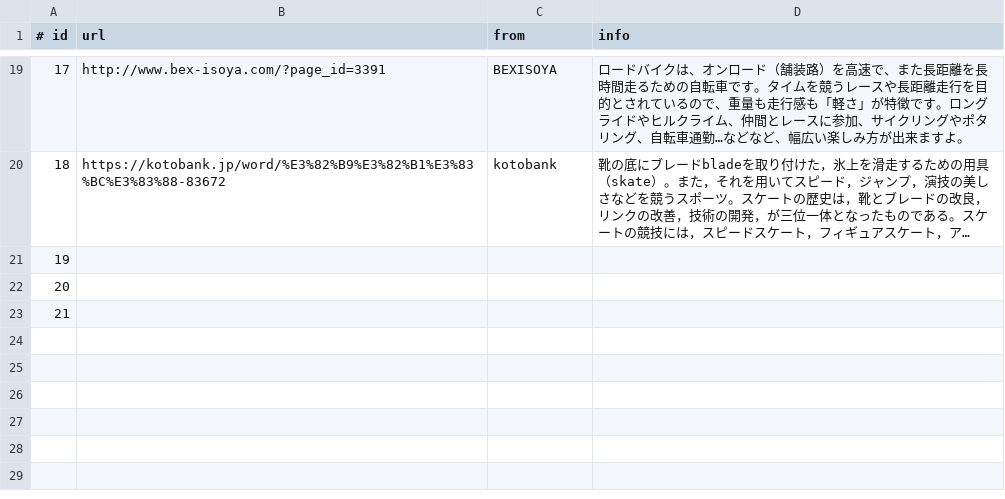
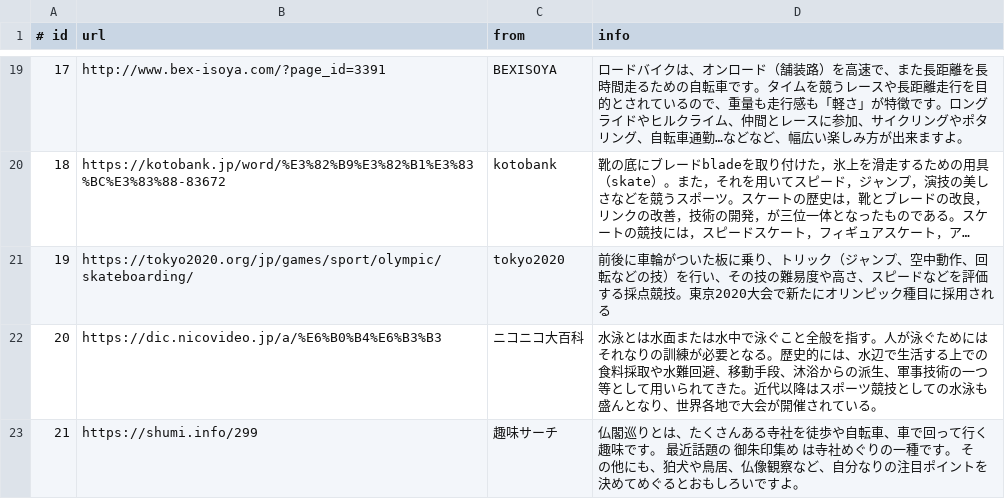
Before and after one commit to sh-miyoshi/doraku, a CSV file: backend/database/description.csv, drawn as a sheet; only a part is shown, gaps mark what is left out; long unchanged cells end in …; the diff names each change by its address in the sheet, - before the commit and + after, or states it on an @@ line.

Commit message:
update hobby data

```diff
--- a/backend/database/description.csv
+++ b/backend/database/description.csv
-B21 (url): (empty)
+B21 (url): https://tokyo2020.org/jp/games/sport/olympic/skateboarding/
-C21 (from): (empty)
+C21 (from): tokyo2020
-D21 (info): (empty)
+D21 (info): 前後に車輪がついた板に乗り、トリック（ジャンプ、空中動作、回転などの技）を行い、その技の難易度や高さ、スピードなどを評価する採点競技。東京2020大会で新たにオリンピック種目に採用される
-B22 (url): (empty)
+B22 (url): https://dic.nicovideo.jp/a/%E6%B0%B4%E6%B3%B3
-C22 (from): (empty)
+C22 (from): ニコニコ大百科
-D22 (info): (empty)
+D22 (info): 水泳とは水面または水中で泳ぐこと全般を指す。人が泳ぐためにはそれなりの訓練が必要となる。歴史的には、水辺で生活する上での食料採取や水難回避、移動手段、沐浴からの派生、軍事技術の一つ等として用いられてきた。近代以降はスポーツ競技としての水泳も盛んとなり、世界各地で大会が開催されている。
-B23 (url): (empty)
+B23 (url): https://shumi.info/299
-C23 (from): (empty)
+C23 (from): 趣味サーチ
-D23 (info): (empty)
+D23 (info): 仏閣巡りとは、たくさんある寺社を徒歩や自転車、車で回って行く趣味です。 最近話題の 御朱印集め は寺社めぐりの一種です。 その他にも、狛犬や鳥居、仏像観察など、自分なりの注目ポイントを決めてめぐるとおもしろいですよ。
```
